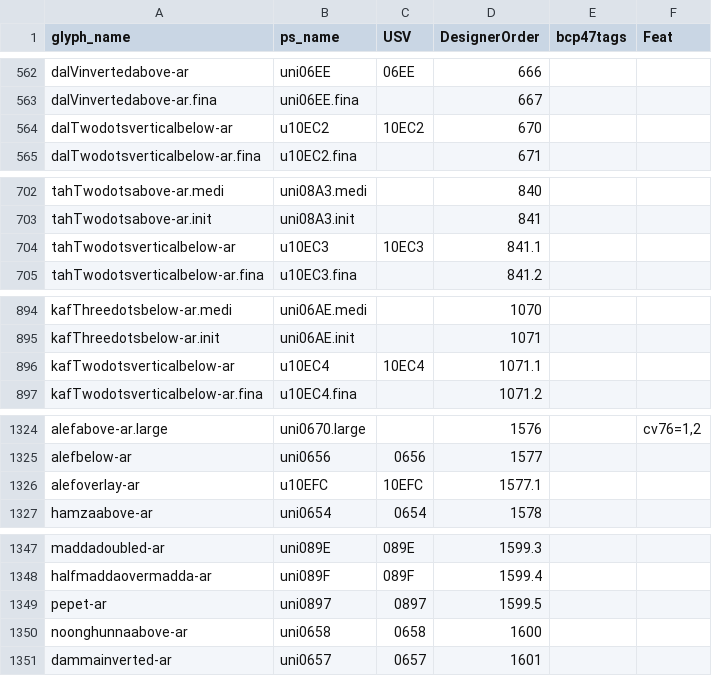
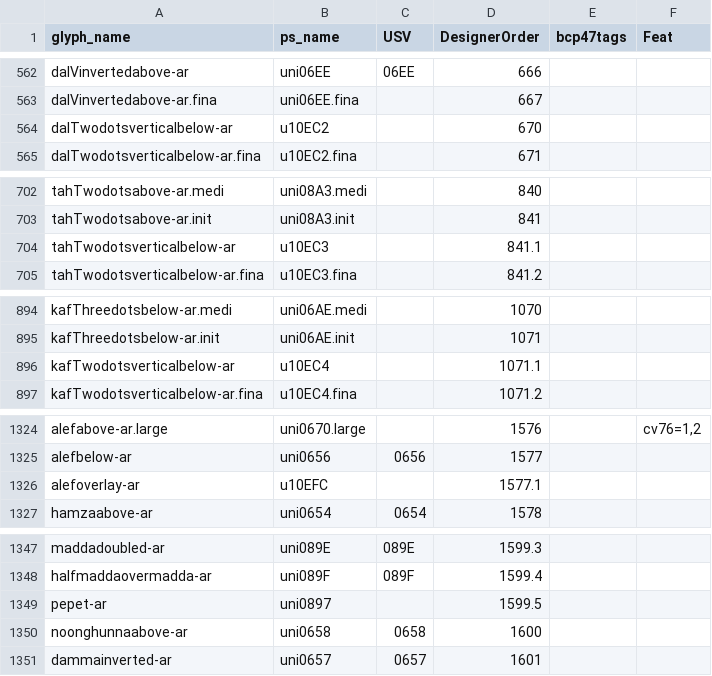
Before and after one commit to silnrsi/font-lateef, a CSV file: source/glyph_data.csv, drawn as a sheet; only a part is shown, gaps mark what is left out.

Commit message:
[ABS-3067] Update glyph_data.csv to remove encoding for new characters being added. Unicode 16.0 doesn't have the xml files released yet. [nobuild]

```diff
--- a/source/glyph_data.csv
+++ b/source/glyph_data.csv
@@ -563,3 +563,3 @@ dalVinvertedabove-ar,uni06EE,06EE,666,,
 dalVinvertedabove-ar.fina,uni06EE.fina,,667,,
-dalTwodotsverticalbelow-ar,u10EC2,10EC2,670,,
+dalTwodotsverticalbelow-ar,u10EC2,,670,,
 dalTwodotsverticalbelow-ar.fina,u10EC2.fina,,671,,
@@ -703,3 +703,3 @@ tahTwodotsabove-ar.medi,uni08A3.medi,,840,,
 tahTwodotsabove-ar.init,uni08A3.init,,841,,
-tahTwodotsverticalbelow-ar,u10EC3,10EC3,841.1,,
+tahTwodotsverticalbelow-ar,u10EC3,,841.1,,
 tahTwodotsverticalbelow-ar.fina,u10EC3.fina,,841.2,,
@@ -895,3 +895,3 @@ kafThreedotsbelow-ar.medi,uni06AE.medi,,1070,,
 kafThreedotsbelow-ar.init,uni06AE.init,,1071,,
-kafTwodotsverticalbelow-ar,u10EC4,10EC4,1071.1,,
+kafTwodotsverticalbelow-ar,u10EC4,,1071.1,,
 kafTwodotsverticalbelow-ar.fina,u10EC4.fina,,1071.2,,
@@ -1325,3 +1325,3 @@ alefabove-ar.large,uni0670.large,,1576,,"cv76=1,2"
 alefbelow-ar,uni0656,0656,1577,,
-alefoverlay-ar,u10EFC,10EFC,1577.1,,
+alefoverlay-ar,u10EFC,,1577.1,,
 hamzaabove-ar,uni0654,0654,1578,,
@@ -1348,3 +1348,3 @@ maddadoubled-ar,uni089E,089E,1599.3,,
 halfmaddaovermadda-ar,uni089F,089F,1599.4,,
-pepet-ar,uni0897,0897,1599.5,,
+pepet-ar,uni0897,,1599.5,,
 noonghunnaabove-ar,uni0658,0658,1600,,
```
Also changed, not shown: 7 other files.
